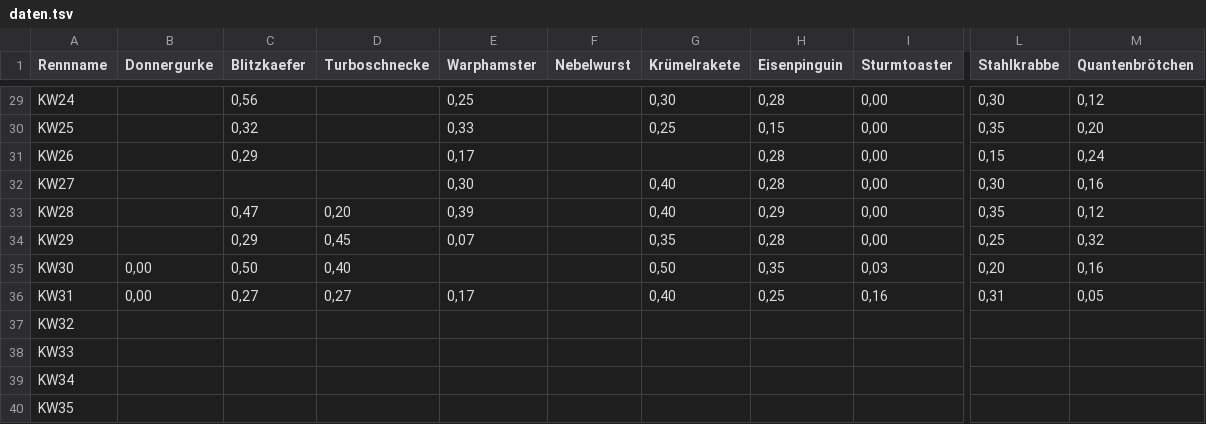
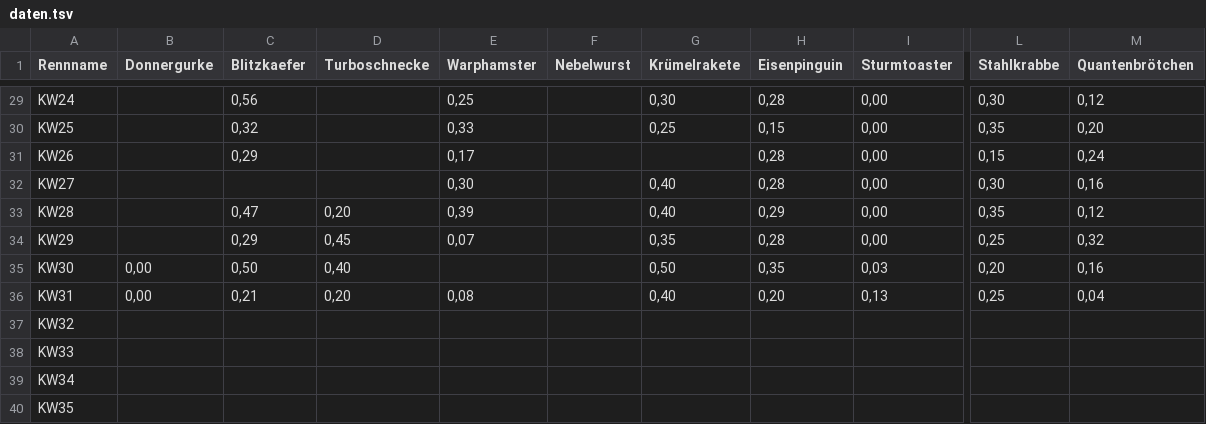
Before and after one commit to christianknoll-create/workflows, a TSV file: daten.tsv, drawn as a sheet; only a part is shown, gaps mark what is left out; the diff names each change by its address in the sheet, - before the commit and + after, or states it on an @@ line.

```diff
--- a/daten.tsv
+++ b/daten.tsv
-C36 (Blitzkaefer): 0,27
+C36 (Blitzkaefer): 0,21
-D36 (Turboschnecke): 0,27
+D36 (Turboschnecke): 0,20
-E36 (Warphamster): 0,17
+E36 (Warphamster): 0,08
-H36 (Eisenpinguin): 0,25
+H36 (Eisenpinguin): 0,20
-I36 (Sturmtoaster): 0,16
+I36 (Sturmtoaster): 0,13
-L36 (Stahlkrabbe): 0,31
+L36 (Stahlkrabbe): 0,25
-M36 (Quantenbrötchen): 0,05
+M36 (Quantenbrötchen): 0,04
```
